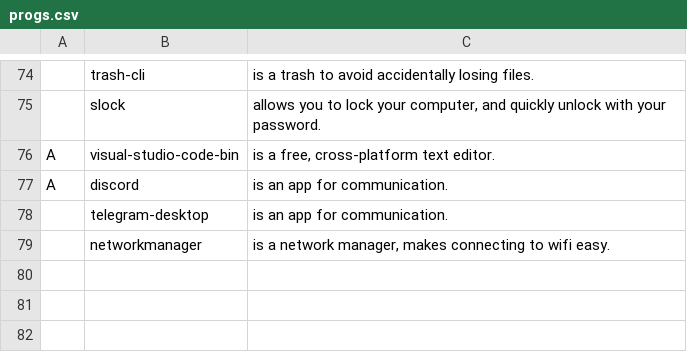
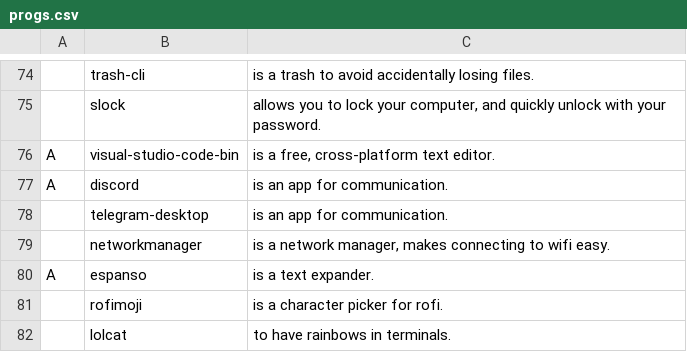
Before and after one commit to mysy00/LARBS, a CSV file: progs.csv, drawn as a sheet; only a part is shown, gaps mark what is left out; the diff names each change by its address in the sheet, - before the commit and + after, or states it on an @@ line.

Commit message:
Update progs.csv

```diff
--- a/progs.csv
+++ b/progs.csv
+row 80: A | espanso | is a text expander.
+row 81:  | rofimoji | is a character picker for rofi.
+row 82:  | lolcat | to have rainbows in terminals.
```
